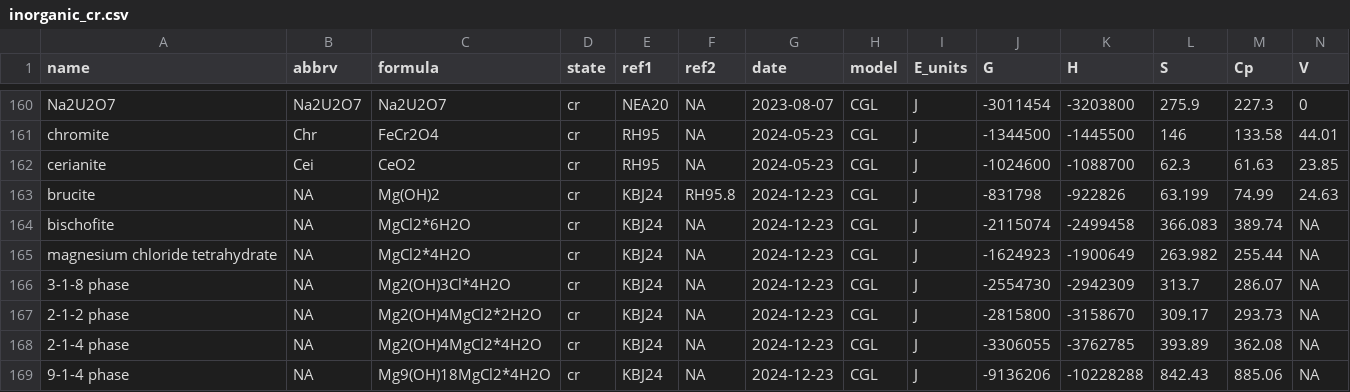
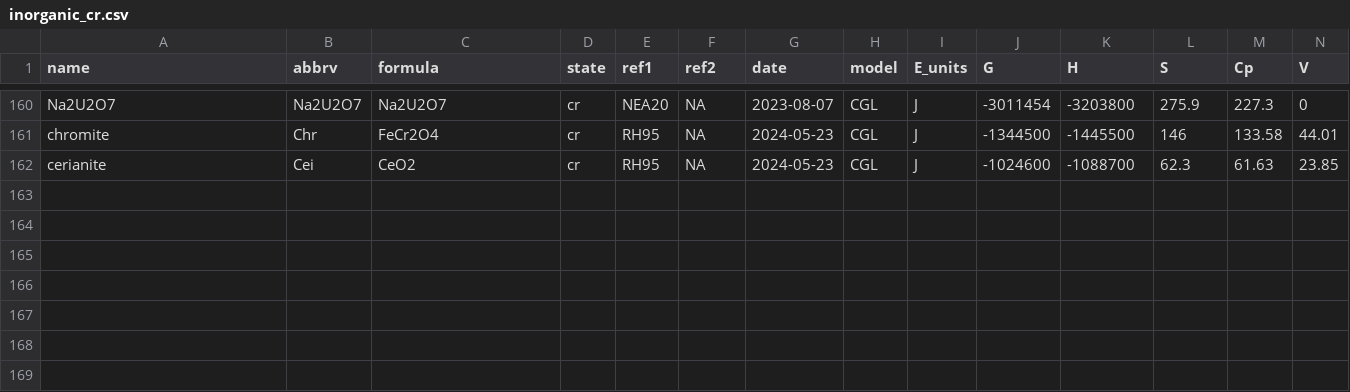
Before and after one commit to jedick/CHNOSZ, a CSV file: inst/extdata/OBIGT/inorganic_cr.csv, drawn as a sheet; only a part is shown, gaps mark what is left out; rows hold the shown columns only; the diff names each change by its address in the sheet, - before the commit and + after, or states it on an @@ line.

Commit message:
Move Knight et al. (2024) to optional data
git-svn-id: svn://scm.r-forge.r-project.org/svnroot/chnosz/pkg/CHNOSZ@856 edb9625f-4e0d-4859-8d74-9fd3b1da38cb

```diff
--- a/inst/extdata/OBIGT/inorganic_cr.csv
+++ b/inst/extdata/OBIGT/inorganic_cr.csv
-row 163: brucite | NA | Mg(OH)2 | cr | KBJ24 | RH95.8 | 2024-12-23 | CGL | J | -831798 | -922826 | 63.199 | 74.99 | 24.63
-row 164: bischofite | NA | MgCl2*6H2O | cr | KBJ24 | NA | 2024-12-23 | CGL | J | -2115074 | -2499458 | 366.083 | 389.74 | NA
-row 165: magnesium chloride tetrahydrate | NA | MgCl2*4H2O | cr | KBJ24 | NA | 2024-12-23 | CGL | J | -1624923 | -1900649 | 263.982 | 255.44 | NA
-row 166: 3-1-8 phase | NA | Mg2(OH)3Cl*4H2O | cr | KBJ24 | NA | 2024-12-23 | CGL | J | -2554730 | -2942309 | 313.7 | 286.07 | NA
-row 167: 2-1-2 phase | NA | Mg2(OH)4MgCl2*2H2O | cr | KBJ24 | NA | 2024-12-23 | CGL | J | -2815800 | -3158670 | 309.17 | 293.73 | NA
-row 168: 2-1-4 phase | NA | Mg2(OH)4MgCl2*4H2O | cr | KBJ24 | NA | 2024-12-23 | CGL | J | -3306055 | -3762785 | 393.89 | 362.08 | NA
-row 169: 9-1-4 phase | NA | Mg9(OH)18MgCl2*4H2O | cr | KBJ24 | NA | 2024-12-23 | CGL | J | -9136206 | -10228288 | 842.43 | 885.06 | NA
```
Also changed, not shown: inst/extdata/OBIGT/Berman_cr.csv, inst/extdata/adds/OBIGT_check.csv, 6 other files.
